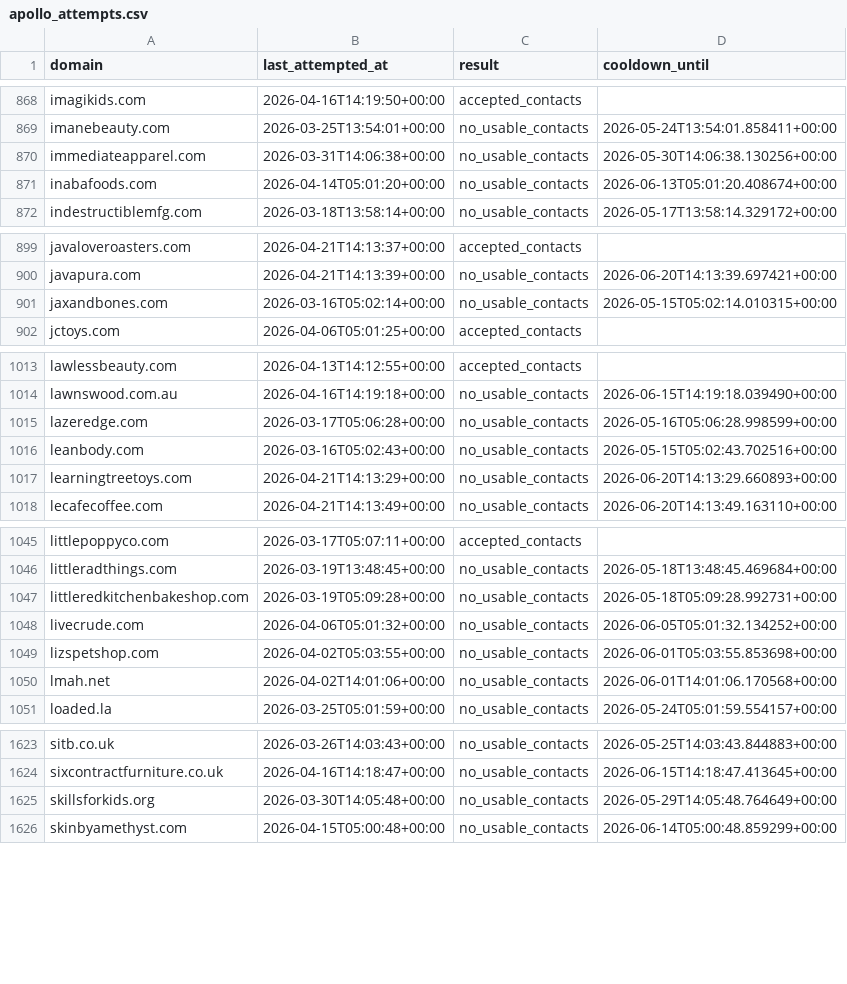
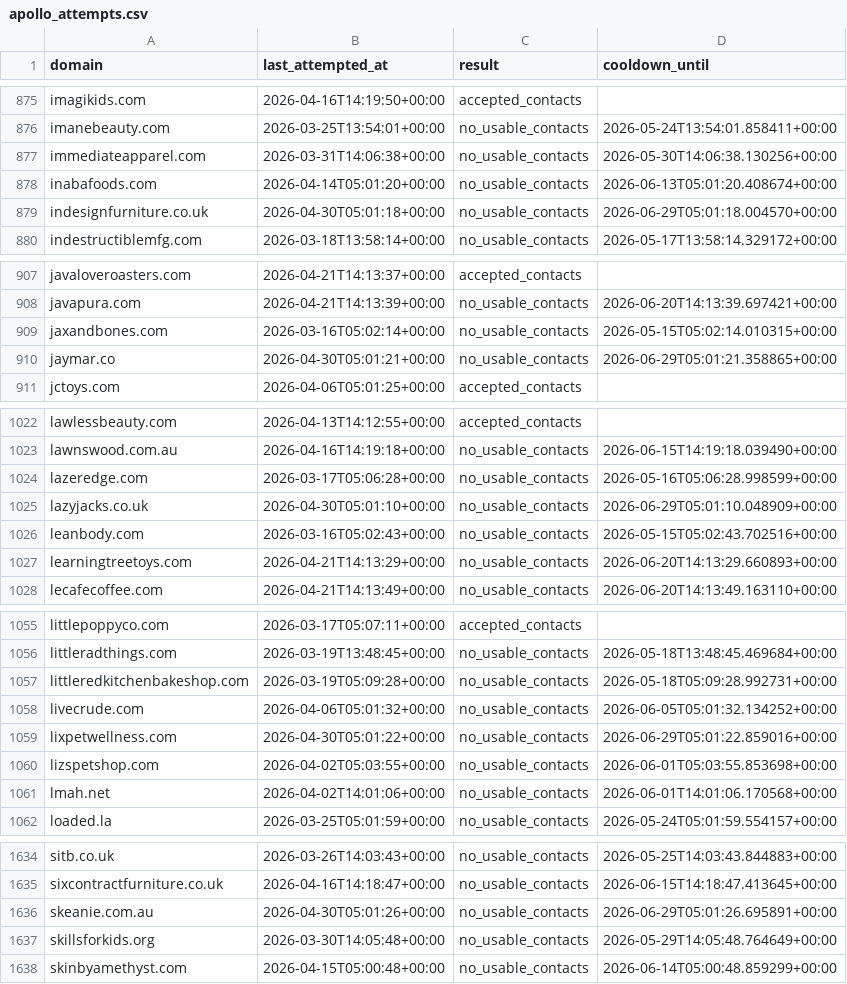
Before and after one commit to david-anata/Lead-scraper, a CSV file: state/apollo_attempts.csv, drawn as a sheet; only a part is shown, gaps mark what is left out; the diff covers the shown part only; the diff names each change by its address in the sheet, - before the commit and + after, or states it on an @@ line.

```diff
--- a/state/apollo_attempts.csv
+++ b/state/apollo_attempts.csv
+row 879: indesignfurniture.co.uk | 2026-04-30T05:01:18+00:00 | no_usable_contacts | 2026-06-29T05:01:18.004570+00:00
+row 910: jaymar.co | 2026-04-30T05:01:21+00:00 | no_usable_contacts | 2026-06-29T05:01:21.358865+00:00
+row 1025: lazyjacks.co.uk | 2026-04-30T05:01:10+00:00 | no_usable_contacts | 2026-06-29T05:01:10.048909+00:00
+row 1059: lixpetwellness.com | 2026-04-30T05:01:22+00:00 | no_usable_contacts | 2026-06-29T05:01:22.859016+00:00
+row 1636: skeanie.com.au | 2026-04-30T05:01:26+00:00 | no_usable_contacts | 2026-06-29T05:01:26.695891+00:00
```
Also changed, not shown: 11 added rows and 7 edited cells elsewhere in this file.
